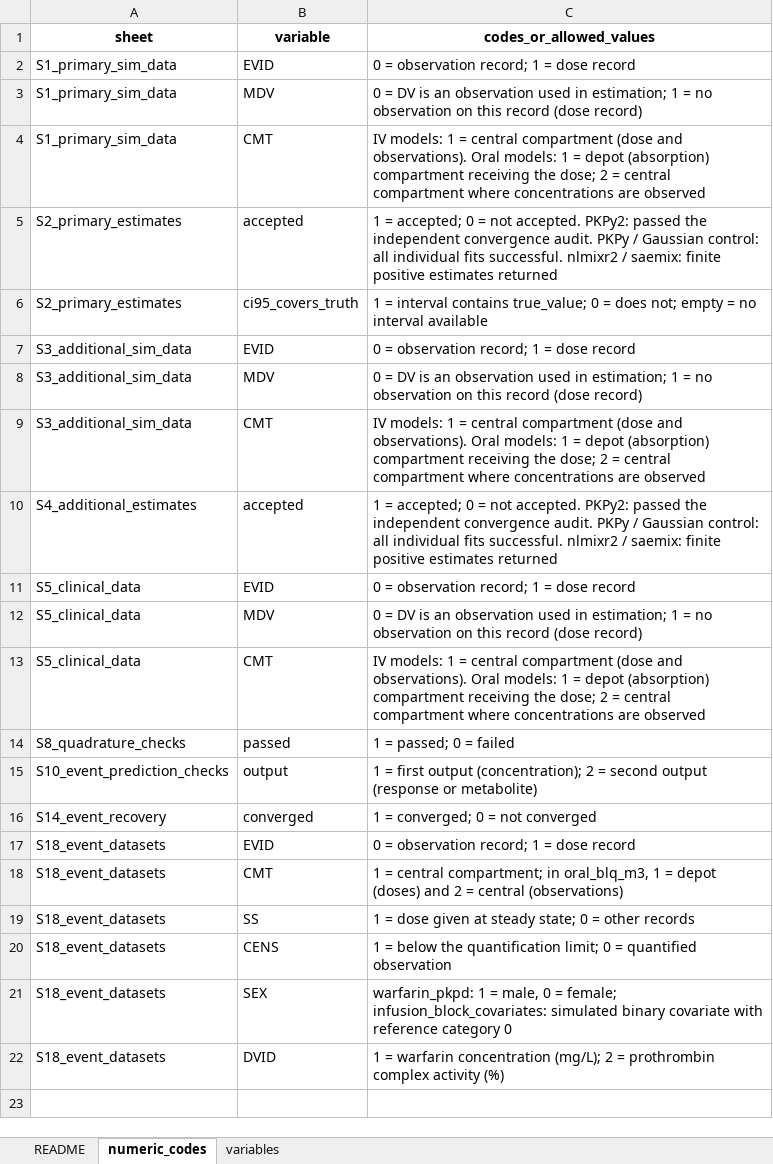
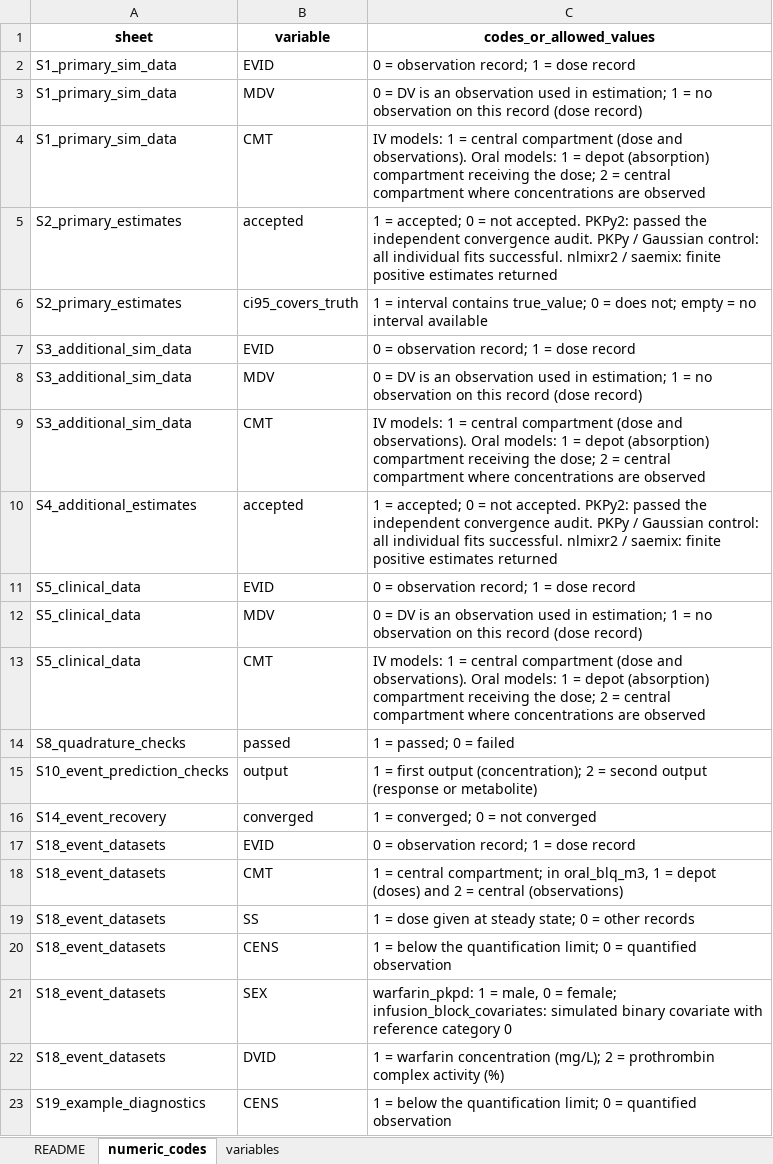
Before and after one commit to Gumgo91/PKPy2, an Excel workbook: paper/raw_data/PKPy2_codebook.xlsx, sheet numeric_codes, drawn as a sheet; values as stored, in another font and other column widths than the file's, no borders; the diff names each change by its address in the sheet, - before the commit and + after, or states it on an @@ line.

Commit message:
Add diagnostic plot examples and update manuscript materials
- examples/theophylline_diagnostics.py: NONMEM-format theophylline data through
  the event-record interface with goodness-of-fit, individual-fit and VPC plots
- examples/pkpy2_explicit_model.py: the compact-interface example of the
  manuscript supplement (Listing 1)
- pkpy2.plots: legend and axis labels for individual fits, a figure size
  option, and a VPC legend with observations drawn behind the percentiles
- README: revised article title and example list
- paper/: updated manuscript scripts, raw data (sheet S19) and example outputs

```diff
--- a/paper/raw_data/PKPy2_codebook.xlsx (sheet numeric_codes)
+++ b/paper/raw_data/PKPy2_codebook.xlsx (sheet numeric_codes)
+row 23: S19_example_diagnostics | CENS | 1 = below the quantification limit; 0 = quantified observation
```
Also changed, not shown: sheet variables, sheet README, 25 other files.
